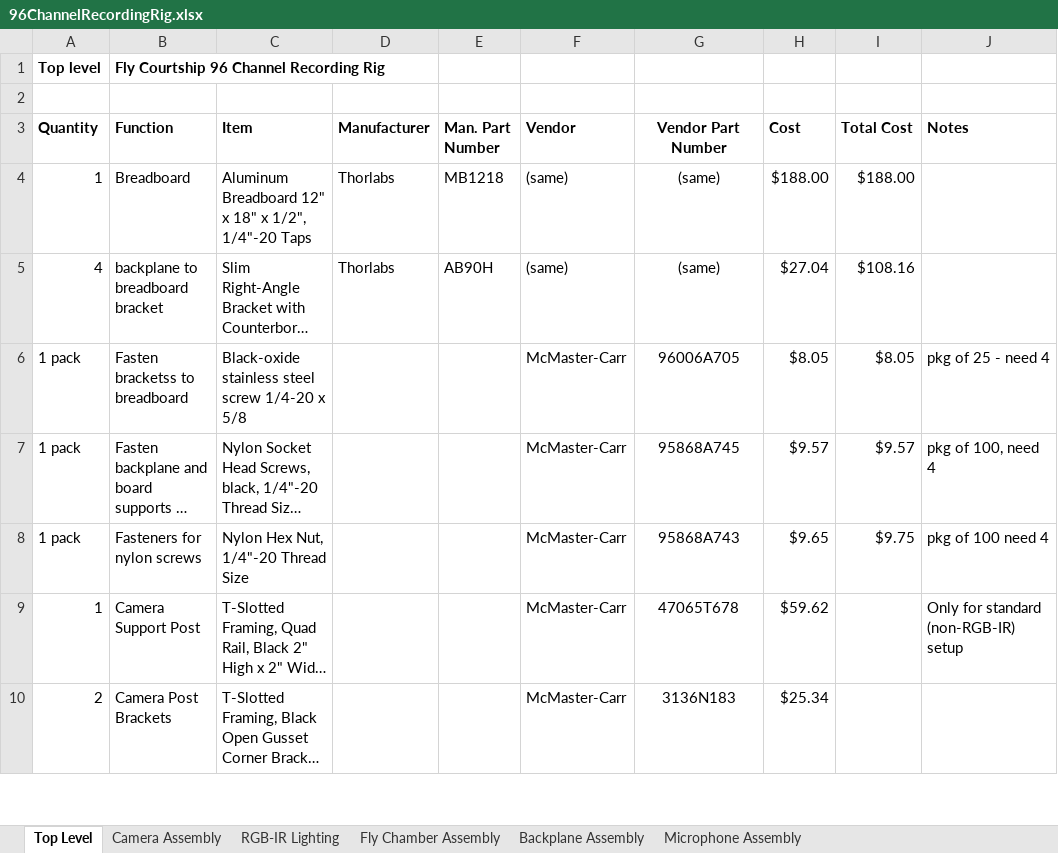
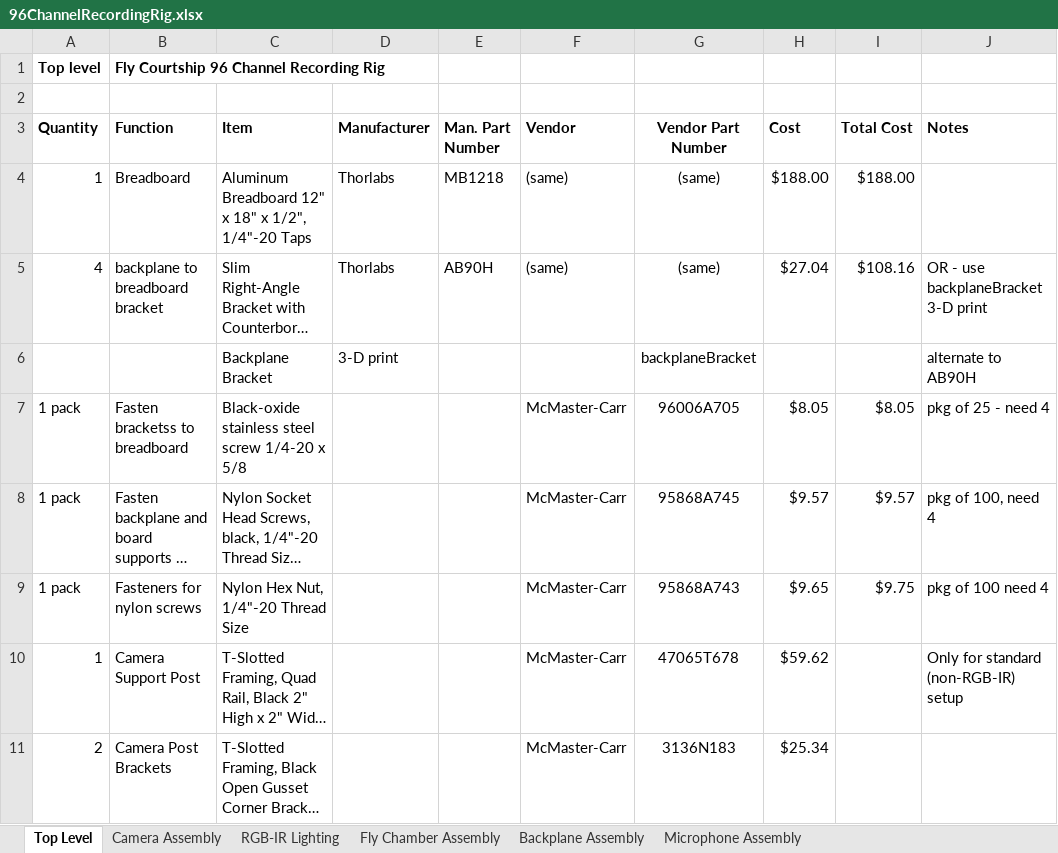
Before and after one commit to janelia-experimental-technology/FlySong, an Excel workbook: 96ChannelRecordingRig.xlsx, sheet Top Level, drawn as a sheet; only a part is shown; long unchanged cells end in …; values as stored, in another font and other column widths than the file's, no borders; the diff names each change by its address in the sheet, - before the commit and + after, or states it on an @@ line.

Commit message:
Updates and corrections
Updated BOM with correct quantities
Latest FPGA file
Updated 3D print and laser cut files

```diff
--- a/96ChannelRecordingRig.xlsx (sheet Top Level)
+++ b/96ChannelRecordingRig.xlsx (sheet Top Level)
-J5 (Notes): (empty)
+J5 (Notes): OR - use backplaneBracket 3-D print
+row 6:  |  | Backplane Bracket | 3-D print |  |  | backplaneBracket |  |  | alternate to AB90H
```
Also changed, not shown: sheet RGB-IR Lighting, 15 other files.
